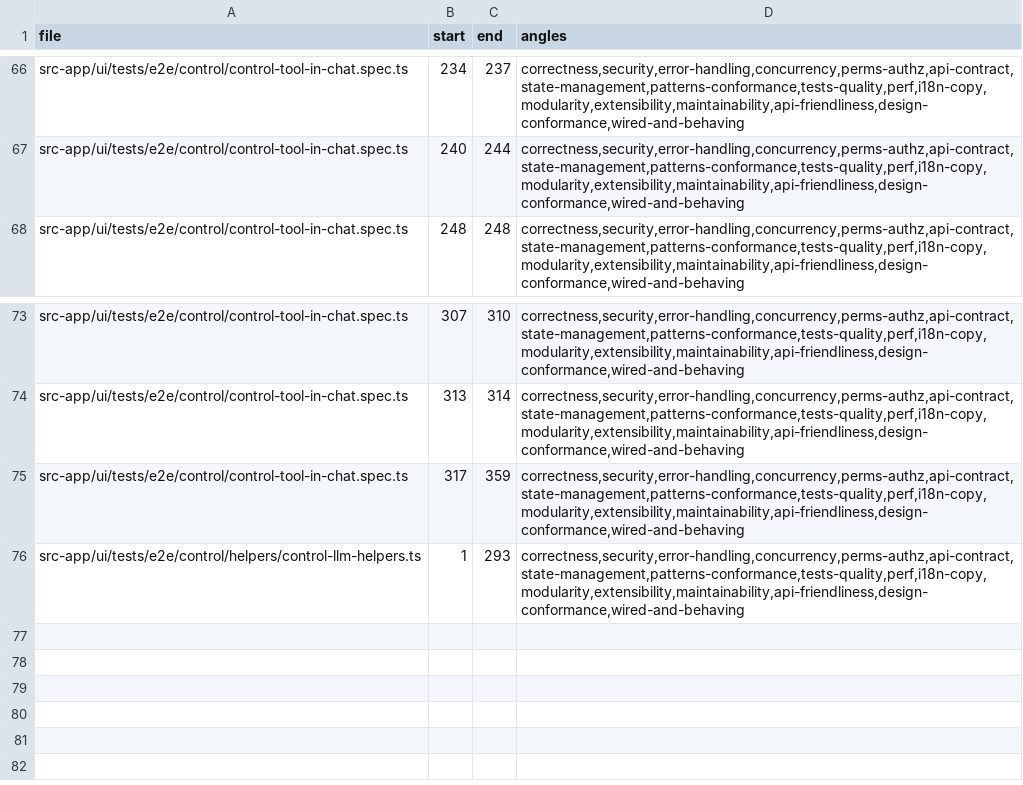
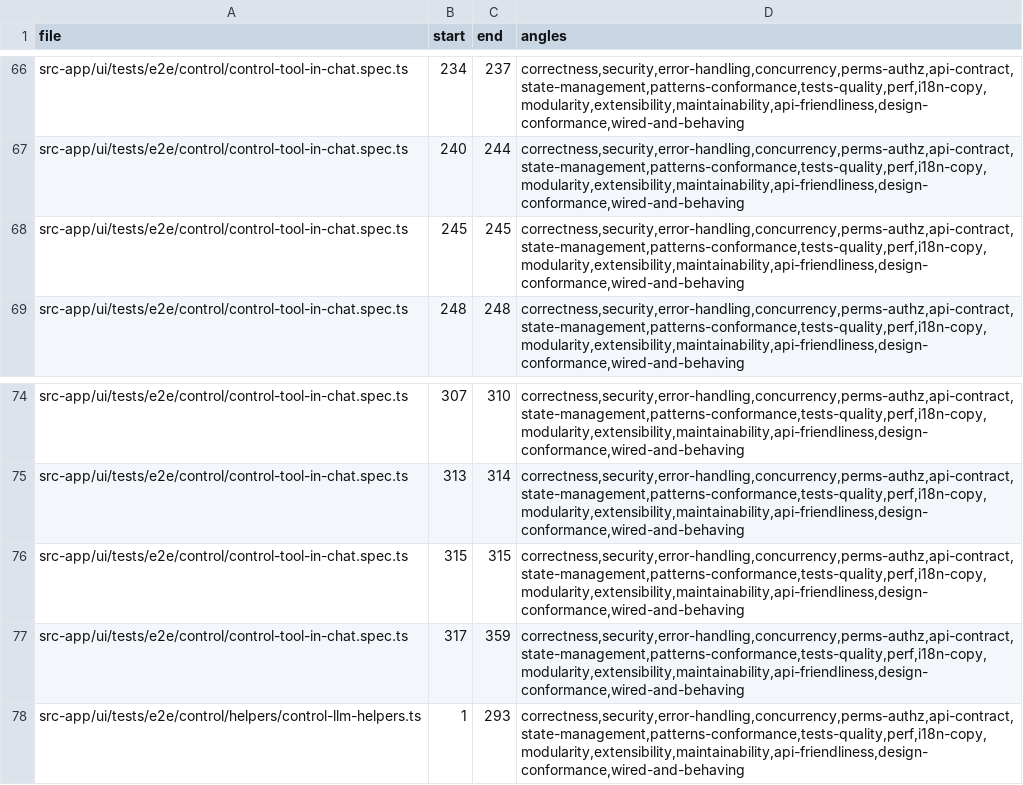
Before and after one commit to tinnlab/paws, a TSV file: .lifecycle/control-mcp-e2e-coverage/AUDIT_COVERAGE.tsv, drawn as a sheet; only a part is shown, gaps mark what is left out; the diff names each change by its address in the sheet, - before the commit and + after, or states it on an @@ line.

Commit message:
lifecycle: audit coverage includes deletion hunks

```diff
--- a/.lifecycle/control-mcp-e2e-coverage/AUDIT_COVERAGE.tsv
+++ b/.lifecycle/control-mcp-e2e-coverage/AUDIT_COVERAGE.tsv
+row 68: src-app/ui/tests/e2e/control/control-tool-in-chat.spec.ts | 245 | 245 | correctness,security,error-handling,concurrency,perms-authz,api-contract,state-management,patterns-conformance,tests-quality,perf,i18n-copy,modularity,extensibility,maintainability,api-friendliness,design-conformance,wired-and-behaving
+row 76: src-app/ui/tests/e2e/control/control-tool-in-chat.spec.ts | 315 | 315 | correctness,security,error-handling,concurrency,perms-authz,api-contract,state-management,patterns-conformance,tests-quality,perf,i18n-copy,modularity,extensibility,maintainability,api-friendliness,design-conformance,wired-and-behaving
```
